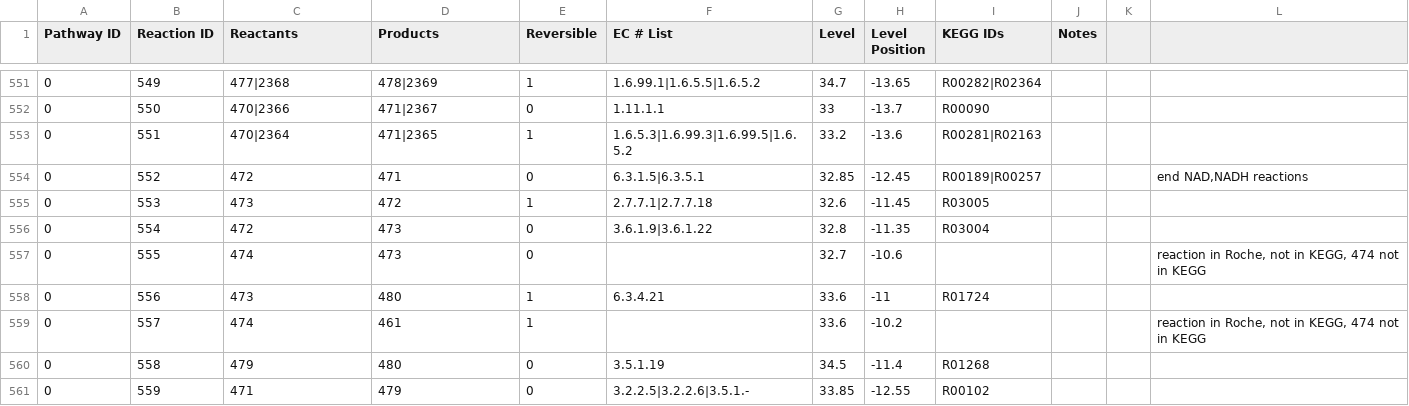
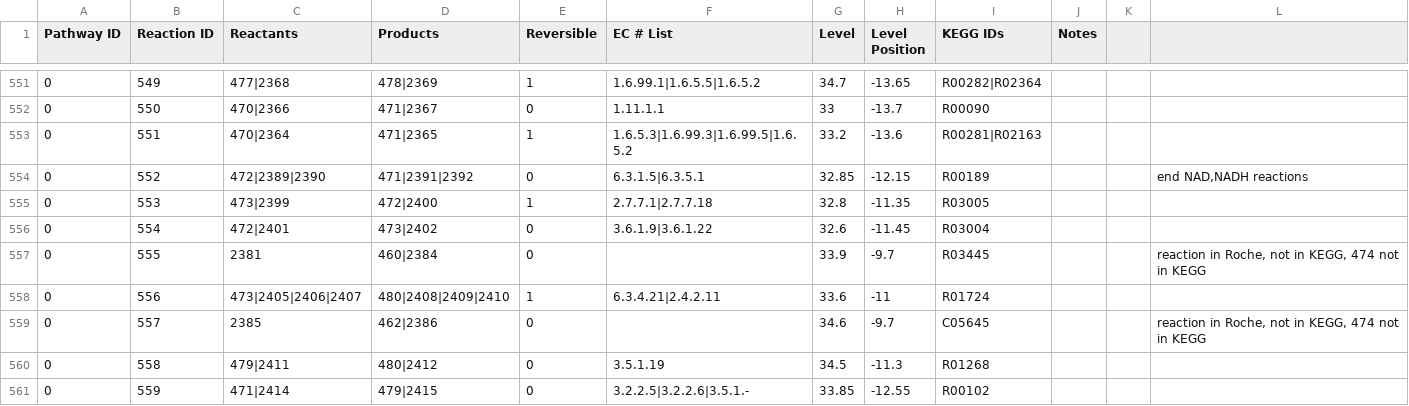
Before and after one commit to jimkell/mostSandbox, a CSV file: etc/visualization/pathways_reaction_positions.csv, drawn as a sheet; only a part is shown, gaps mark what is left out; the diff covers the shown part only; the diff names each change by its address in the sheet, - before the commit and + after, or states it on an @@ line.

```diff
--- a/etc/visualization/pathways_reaction_positions.csv
+++ b/etc/visualization/pathways_reaction_positions.csv
-C554 (Reactants): 472
+C554 (Reactants): 472|2389|2390
-D554 (Products): 471
+D554 (Products): 471|2391|2392
-H554 (Level Position): -12.45
+H554 (Level Position): -12.15
-I554 (KEGG IDs): R00189|R00257
+I554 (KEGG IDs): R00189
-C555 (Reactants): 473
+C555 (Reactants): 473|2399
-D555 (Products): 472
+D555 (Products): 472|2400
-G555 (Level): 32.6
+G555 (Level): 32.8
-H555 (Level Position): -11.45
+H555 (Level Position): -11.35
-C556 (Reactants): 472
+C556 (Reactants): 472|2401
-D556 (Products): 473
+D556 (Products): 473|2402
-G556 (Level): 32.8
+G556 (Level): 32.6
-H556 (Level Position): -11.35
+H556 (Level Position): -11.45
-C557 (Reactants): 474
+C557 (Reactants): 2381
-D557 (Products): 473
+D557 (Products): 460|2384
-G557 (Level): 32.7
+G557 (Level): 33.9
-H557 (Level Position): -10.6
+H557 (Level Position): -9.7
-I557 (KEGG IDs): (empty)
+I557 (KEGG IDs): R03445
-C558 (Reactants): 473
+C558 (Reactants): 473|2405|2406|2407
-D558 (Products): 480
+D558 (Products): 480|2408|2409|2410
-F558 (EC # List): 6.3.4.21
+F558 (EC # List): 6.3.4.21|2.4.2.11
-C559 (Reactants): 474
+C559 (Reactants): 2385
-D559 (Products): 461
+D559 (Products): 462|2386
-E559 (Reversible): 1
+E559 (Reversible): 0
-G559 (Level): 33.6
+G559 (Level): 34.6
-H559 (Level Position): -10.2
+H559 (Level Position): -9.7
-I559 (KEGG IDs): (empty)
+I559 (KEGG IDs): C05645
-C560 (Reactants): 479
+C560 (Reactants): 479|2411
-D560 (Products): 480
+D560 (Products): 480|2412
-H560 (Level Position): -11.4
+H560 (Level Position): -11.3
-C561 (Reactants): 471
+C561 (Reactants): 471|2414
-D561 (Products): 479
+D561 (Products): 479|2415
```
Also changed, not shown: 5 added rows and 70 edited cells elsewhere in this file, etc/visualization/pathway_metabolite_positions.csv.
